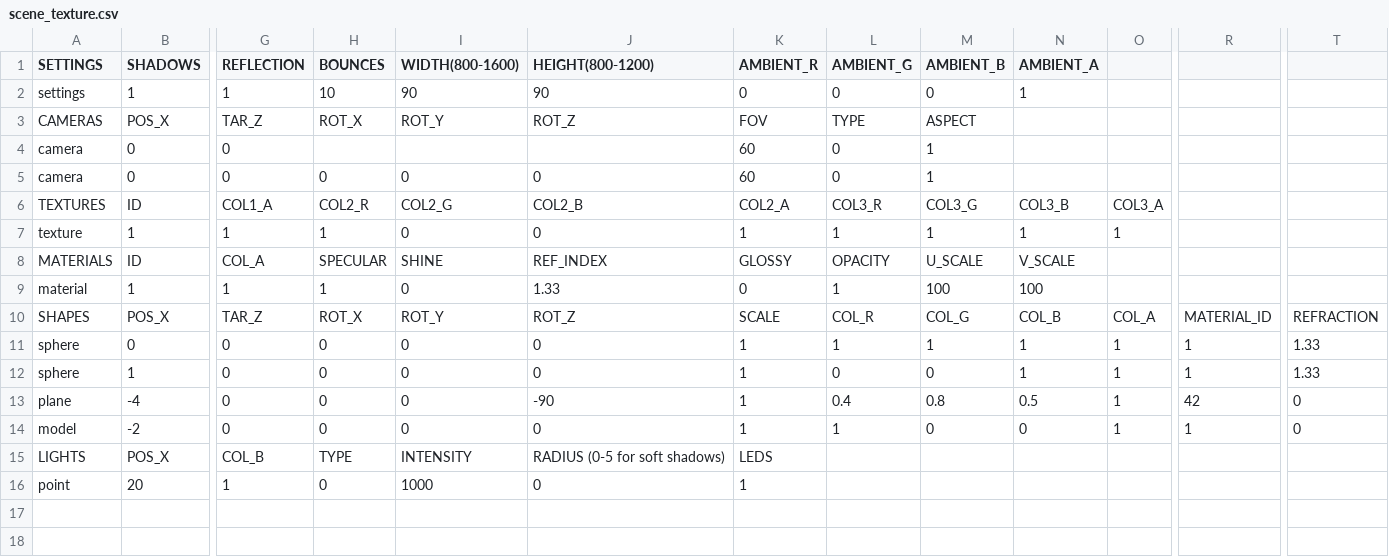
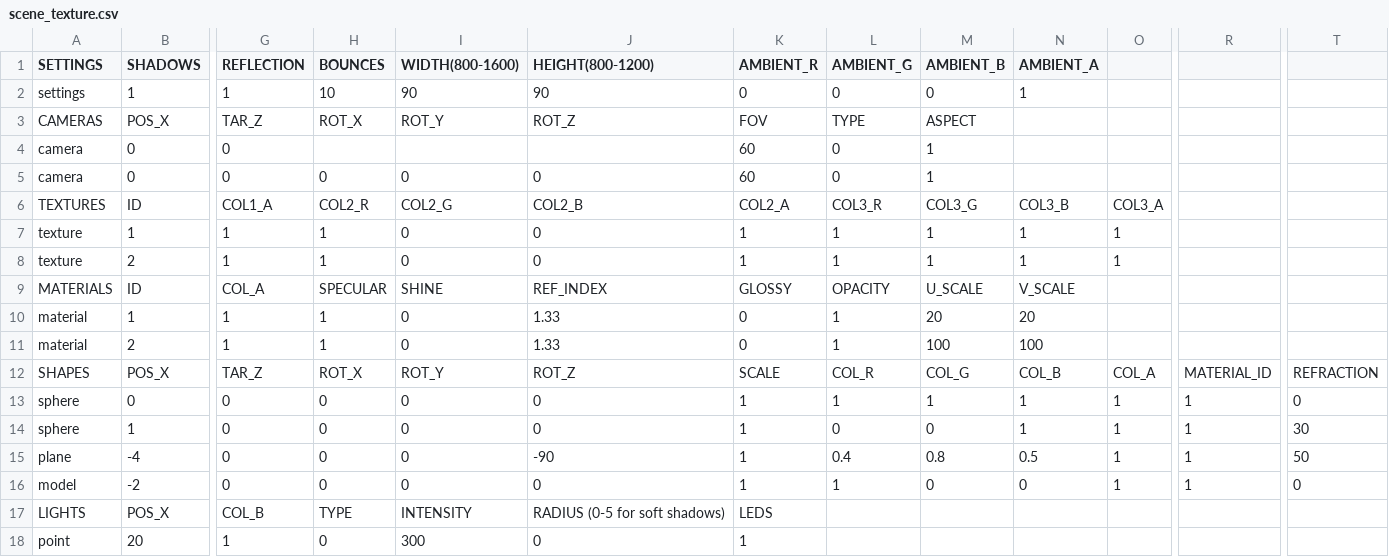
Before and after one commit to rasmusjaa/rt, a CSV file: resources/scenes/scene_texture.csv, drawn as a sheet; only a part is shown, gaps mark what is left out; addresses are those after the commit; rows hold the shown columns only; the diff names each change by its address in the sheet, - before the commit and + after, or states it on an @@ line.

```diff
--- a/resources/scenes/scene_texture.csv
+++ b/resources/scenes/scene_texture.csv
+row 8: texture | 2 | 1 | 1 | 0 | 0 | 1 | 1 | 1 | 1 | 1
-M10 (AMBIENT_B): 100
+M10 (AMBIENT_B): 20
-N10 (AMBIENT_A): 100
+N10 (AMBIENT_A): 20
+row 11: material | 2 | 1 | 1 | 0 | 1.33 | 0 | 1 | 100 | 100
-T13: 1.33
+T13: 0
-T14: 1.33
+T14: 30
-R15: 42
+R15: 1
-T15: 0
+T15: 50
-I18 (WIDTH(800-1600)): 1000
+I18 (WIDTH(800-1600)): 300
```
Also changed, not shown: 8 other files.
